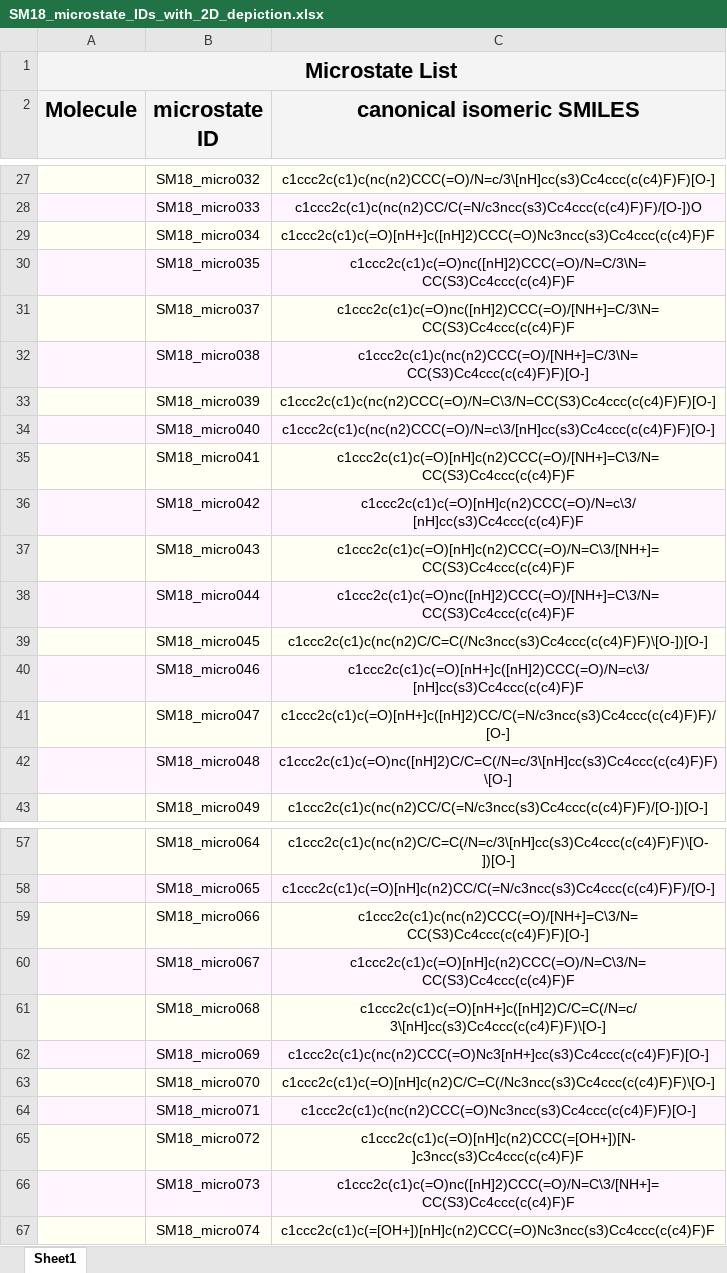
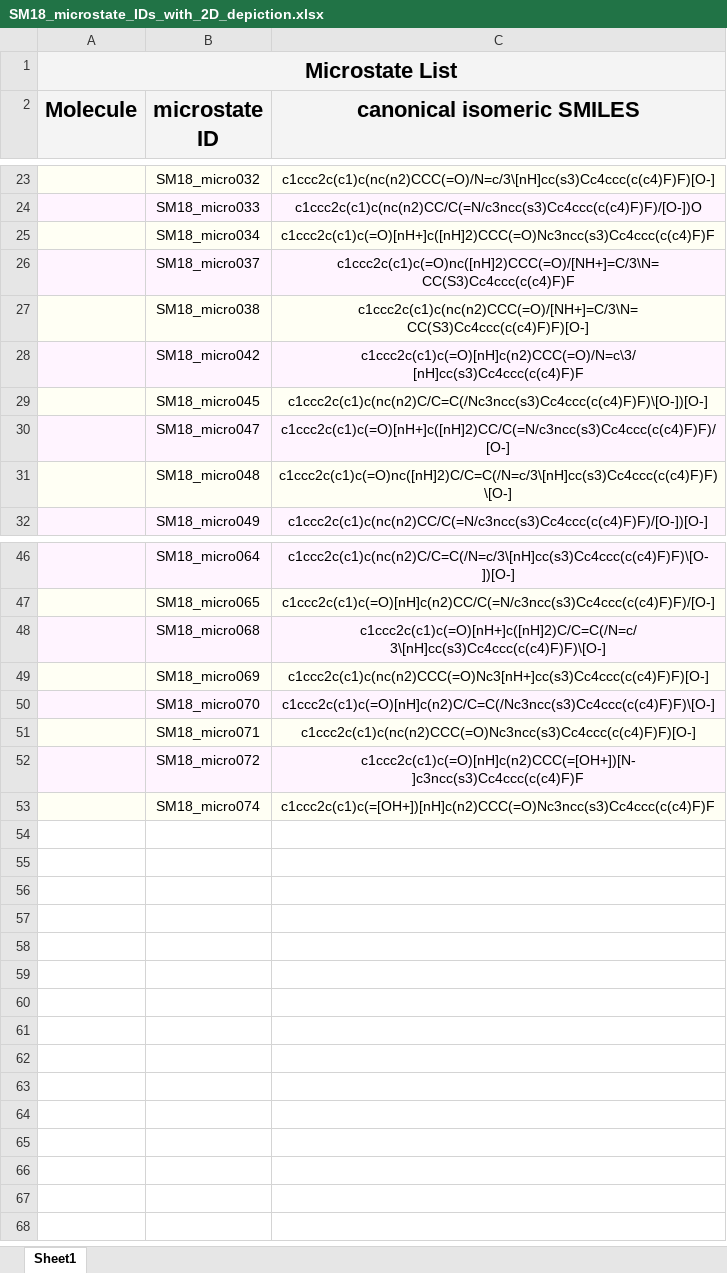
Before and after one commit to samplchallenges/SAMPL6, an Excel workbook: physical_properties/pKa/microstates/SM18_microstate_IDs_with_2D_depiction.xlsx, sheet Sheet1, drawn as a sheet; only a part is shown, gaps mark what is left out; values as stored, in another font and other column widths than the file's, no borders; charts and pictures not drawn; the diff covers the shown part only; the diff names each change by its address in the sheet, - before the commit and + after, or states it on an @@ line.

Commit message:
Update microstate list files to remove replicate microstates (v1.4.1).

```diff
--- a/physical_properties/pKa/microstates/SM18_microstate_IDs_with_2D_depiction.xlsx (sheet Sheet1)
+++ b/physical_properties/pKa/microstates/SM18_microstate_IDs_with_2D_depiction.xlsx (sheet Sheet1)
-row 30:  | SM18_micro035 | c1ccc2c(c1)c(=O)nc([nH]2)CCC(=O)/N=C/3\N=CC(S3)Cc4ccc(c(c4)F)F
-row 33:  | SM18_micro039 | c1ccc2c(c1)c(nc(n2)CCC(=O)/N=C\3/N=CC(S3)Cc4ccc(c(c4)F)F)[O-]
-row 34:  | SM18_micro040 | c1ccc2c(c1)c(nc(n2)CCC(=O)/N=c\3/[nH]cc(s3)Cc4ccc(c(c4)F)F)[O-]
-row 35:  | SM18_micro041 | c1ccc2c(c1)c(=O)[nH]c(n2)CCC(=O)/[NH+]=C\3/N=CC(S3)Cc4ccc(c(c4)F)F
-row 37:  | SM18_micro043 | c1ccc2c(c1)c(=O)[nH]c(n2)CCC(=O)/N=C\3/[NH+]=CC(S3)Cc4ccc(c(c4)F)F
-row 38:  | SM18_micro044 | c1ccc2c(c1)c(=O)nc([nH]2)CCC(=O)/[NH+]=C\3/N=CC(S3)Cc4ccc(c(c4)F)F
-row 40:  | SM18_micro046 | c1ccc2c(c1)c(=O)[nH+]c([nH]2)CCC(=O)/N=c\3/[nH]cc(s3)Cc4ccc(c(c4)F)F
-row 59:  | SM18_micro066 | c1ccc2c(c1)c(nc(n2)CCC(=O)/[NH+]=C\3/N=CC(S3)Cc4ccc(c(c4)F)F)[O-]
-row 60:  | SM18_micro067 | c1ccc2c(c1)c(=O)[nH]c(n2)CCC(=O)/N=C\3/N=CC(S3)Cc4ccc(c(c4)F)F
-row 66:  | SM18_micro073 | c1ccc2c(c1)c(=O)nc([nH]2)CCC(=O)/N=C\3/[NH+]=CC(S3)Cc4ccc(c(c4)F)F
```
Also changed, not shown: 4 removed rows elsewhere in this sheet, charts or pictures, physical_properties/pKa/microstates/SM01_microstate_IDs_with_2D_depiction.xlsx, physical_properties/pKa/microstates/SM10_microstate_IDs_with_2D_depiction.xlsx, 31 other files.
